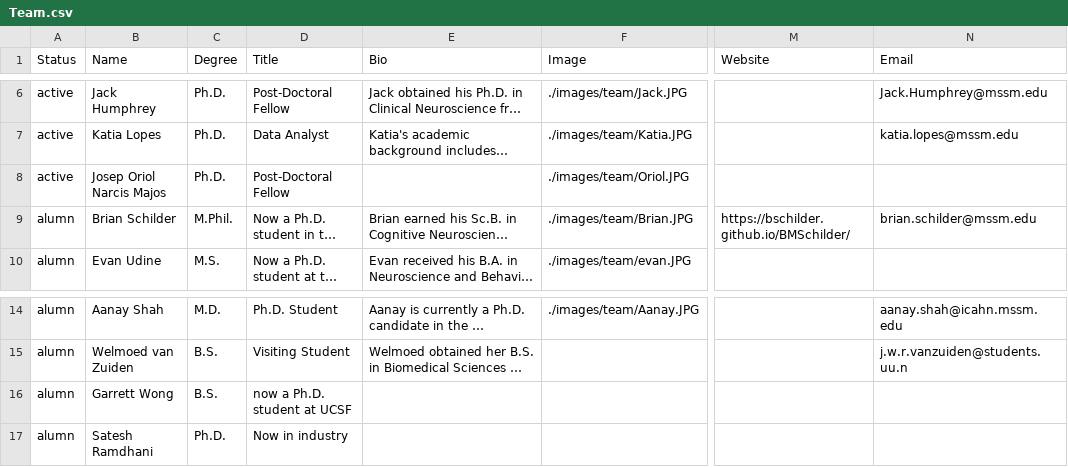
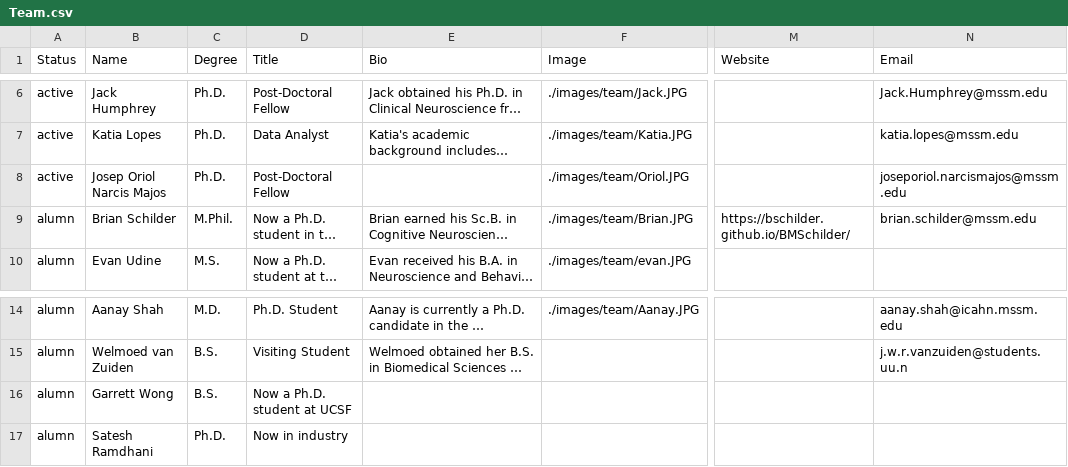
Before and after one commit to RajLabMSSM/RajLab_website, a CSV file: documents/Team.csv, drawn as a sheet; only a part is shown, gaps mark what is left out; long unchanged cells end in …; the diff names each change by its address in the sheet, - before the commit and + after, or states it on an @@ line.

Commit message:
updates_on_team_and_news

```diff
--- a/documents/Team.csv
+++ b/documents/Team.csv
-N8 (Email): (empty)
+N8 (Email): joseporiol.narcismajos@mssm.edu
-D16 (Title): now a Ph.D. student at UCSF
+D16 (Title): Now a Ph.D. student at UCSF
```
